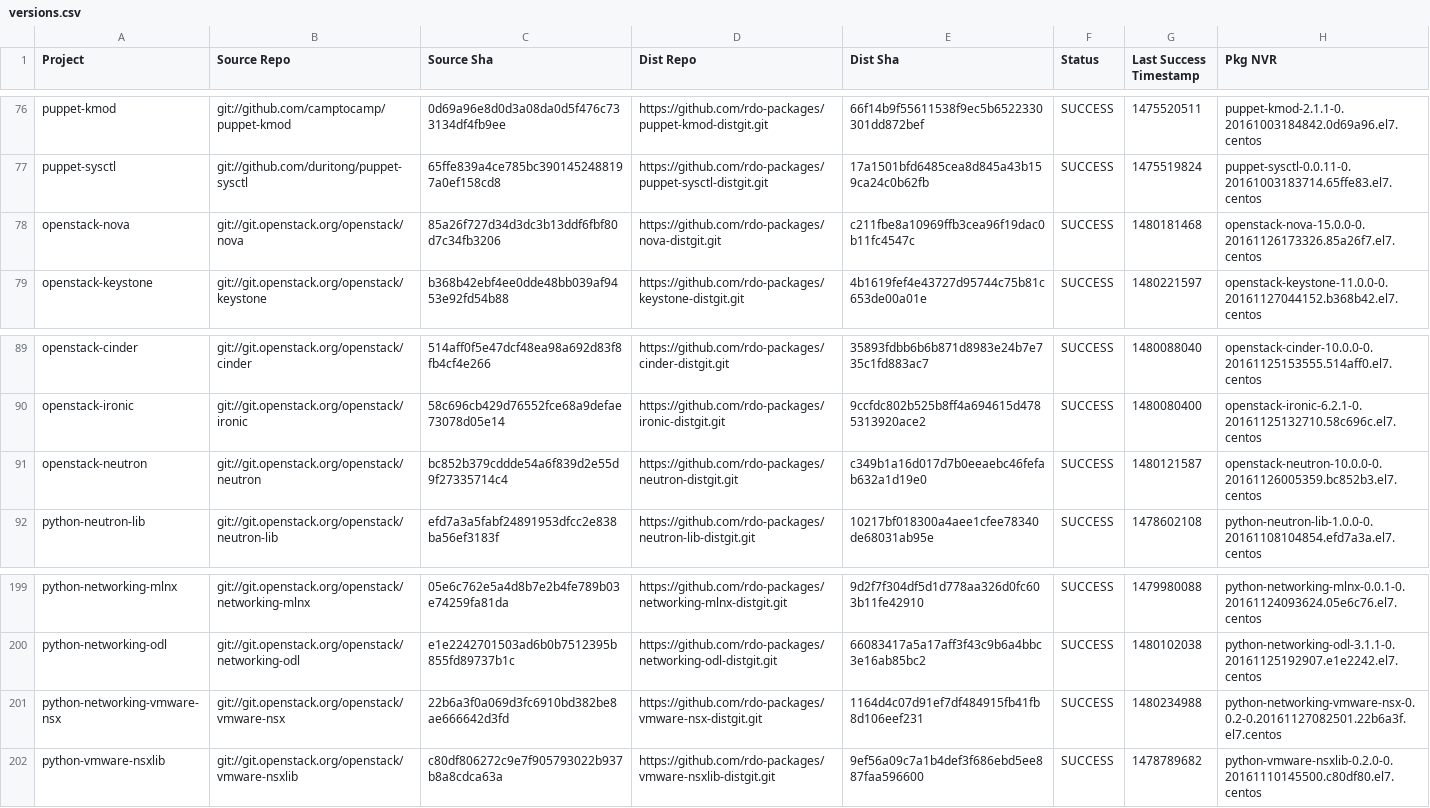
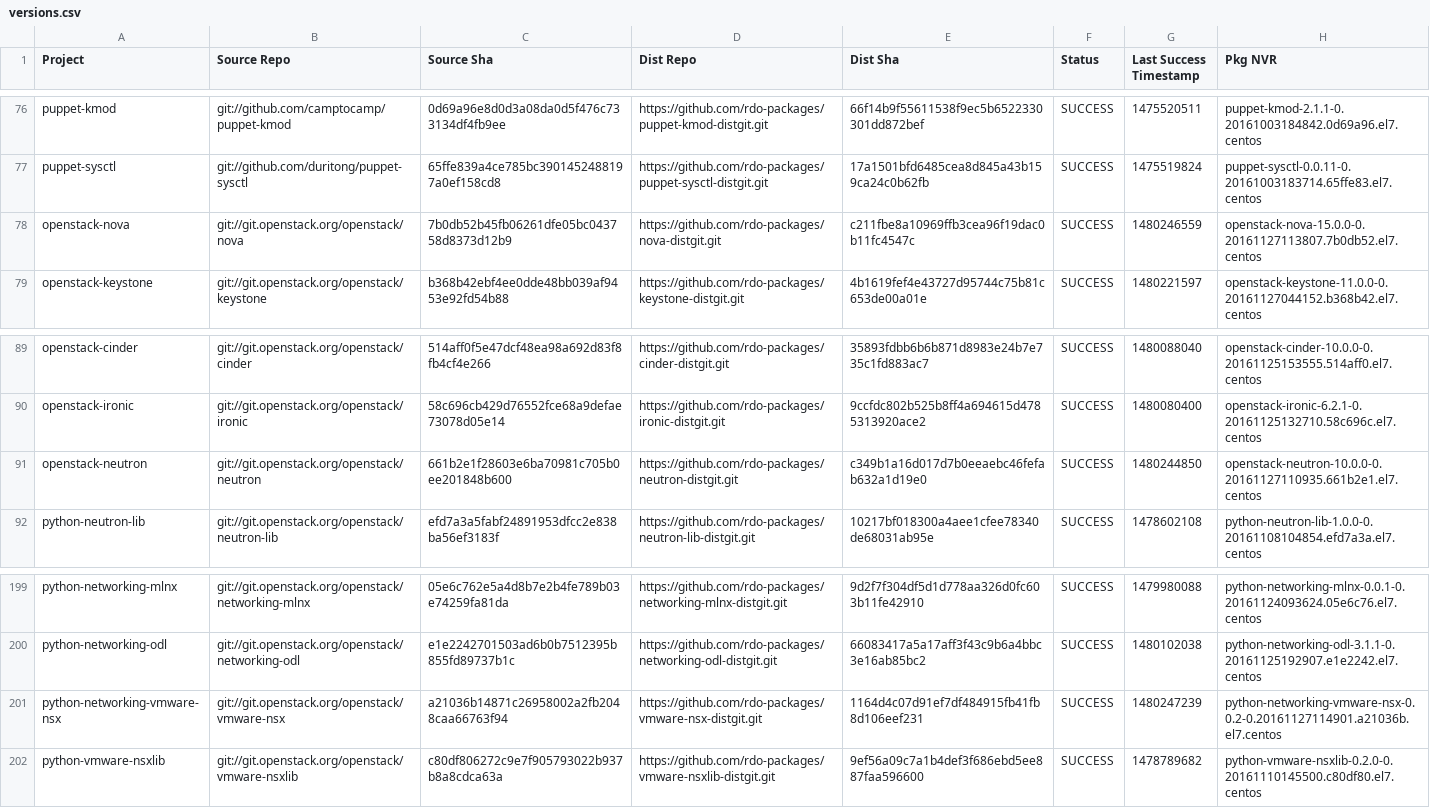
Before and after one commit to yazug/openstack-rdo-trunk-promotions, a CSV file: versions.csv, drawn as a sheet; only a part is shown, gaps mark what is left out.

Commit message:
import hash a21036b1
Full Hash: a21036b14871c26958002a2fb2048caa66763f94_1164d4c0	- Updated  delorean.repo
	- Updated  versions.csv

```diff
--- a/versions.csv
+++ b/versions.csv
@@ -77,3 +77,3 @@ puppet-kmod,git://github.com/camptocamp/puppet-kmod,0d69a96e8d0d3a08da0d5f476c73
 puppet-sysctl,git://github.com/duritong/puppet-sysctl,65ffe839a4ce785bc3901452488197a0ef158cd8,https://github.com/rdo-packages/puppet-sysctl-distgit.git,17a1501bfd6485cea8d845a43b159ca24c0b62fb,SUCCESS,1475519824,puppet-sysctl-0.0.11-0.20161003183714.65ffe83.el7.centos
-openstack-nova,git://git.openstack.org/openstack/nova,85a26f727d34d3dc3b13ddf6fbf80d7c34fb3206,https://github.com/rdo-packages/nova-distgit.git,c211fbe8a10969ffb3cea96f19dac0b11fc4547c,SUCCESS,1480181468,openstack-nova-15.0.0-0.20161126173326.85a26f7.el7.centos
+openstack-nova,git://git.openstack.org/openstack/nova,7b0db52b45fb06261dfe05bc043758d8373d12b9,https://github.com/rdo-packages/nova-distgit.git,c211fbe8a10969ffb3cea96f19dac0b11fc4547c,SUCCESS,1480246559,openstack-nova-15.0.0-0.20161127113807.7b0db52.el7.centos
 openstack-keystone,git://git.openstack.org/openstack/keystone,b368b42ebf4ee0dde48bb039af9453e92fd54b88,https://github.com/rdo-packages/keystone-distgit.git,4b1619fef4e43727d95744c75b81c653de00a01e,SUCCESS,1480221597,openstack-keystone-11.0.0-0.20161127044152.b368b42.el7.centos
@@ -90,3 +90,3 @@ openstack-cinder,git://git.openstack.org/openstack/cinder,514aff0f5e47dcf48ea98a
 openstack-ironic,git://git.openstack.org/openstack/ironic,58c696cb429d76552fce68a9defae73078d05e14,https://github.com/rdo-packages/ironic-distgit.git,9ccfdc802b525b8ff4a694615d4785313920ace2,SUCCESS,1480080400,openstack-ironic-6.2.1-0.20161125132710.58c696c.el7.centos
-openstack-neutron,git://git.openstack.org/openstack/neutron,bc852b379cddde54a6f839d2e55d9f27335714c4,https://github.com/rdo-packages/neutron-distgit.git,c349b1a16d017d7b0eeaebc46fefab632a1d19e0,SUCCESS,1480121587,openstack-neutron-10.0.0-0.20161126005359.bc852b3.el7.centos
+openstack-neutron,git://git.openstack.org/openstack/neutron,661b2e1f28603e6ba70981c705b0ee201848b600,https://github.com/rdo-packages/neutron-distgit.git,c349b1a16d017d7b0eeaebc46fefab632a1d19e0,SUCCESS,1480244850,openstack-neutron-10.0.0-0.20161127110935.661b2e1.el7.centos
 python-neutron-lib,git://git.openstack.org/openstack/neutron-lib,efd7a3a5fabf24891953dfcc2e838ba56ef3183f,https://github.com/rdo-packages/neutron-lib-distgit.git,10217bf018300a4aee1cfee78340de68031ab95e,SUCCESS,1478602108,python-neutron-lib-1.0.0-0.20161108104854.efd7a3a.el7.centos
@@ -200,3 +200,3 @@ python-networking-mlnx,git://git.openstack.org/openstack/networking-mlnx,05e6c76
 python-networking-odl,git://git.openstack.org/openstack/networking-odl,e1e2242701503ad6b0b7512395b855fd89737b1c,https://github.com/rdo-packages/networking-odl-distgit.git,66083417a5a17aff3f43c9b6a4bbc3e16ab85bc2,SUCCESS,1480102038,python-networking-odl-3.1.1-0.20161125192907.e1e2242.el7.centos
-python-networking-vmware-nsx,git://git.openstack.org/openstack/vmware-nsx,22b6a3f0a069d3fc6910bd382be8ae666642d3fd,https://github.com/rdo-packages/vmware-nsx-distgit.git,1164d4c07d91ef7df484915fb41fb8d106eef231,SUCCESS,1480234988,python-networking-vmware-nsx-0.0.2-0.20161127082501.22b6a3f.el7.centos
+python-networking-vmware-nsx,git://git.openstack.org/openstack/vmware-nsx,a21036b14871c26958002a2fb2048caa66763f94,https://github.com/rdo-packages/vmware-nsx-distgit.git,1164d4c07d91ef7df484915fb41fb8d106eef231,SUCCESS,1480247239,python-networking-vmware-nsx-0.0.2-0.20161127114901.a21036b.el7.centos
 python-vmware-nsxlib,git://git.openstack.org/openstack/vmware-nsxlib,c80df806272c9e7f905793022b937b8a8cdca63a,https://github.com/rdo-packages/vmware-nsxlib-distgit.git,9ef56a09c7a1b4def3f686ebd5ee887faa596600,SUCCESS,1478789682,python-vmware-nsxlib-0.2.0-0.20161110145500.c80df80.el7.centos
```
Also changed, not shown: 1 other file.
